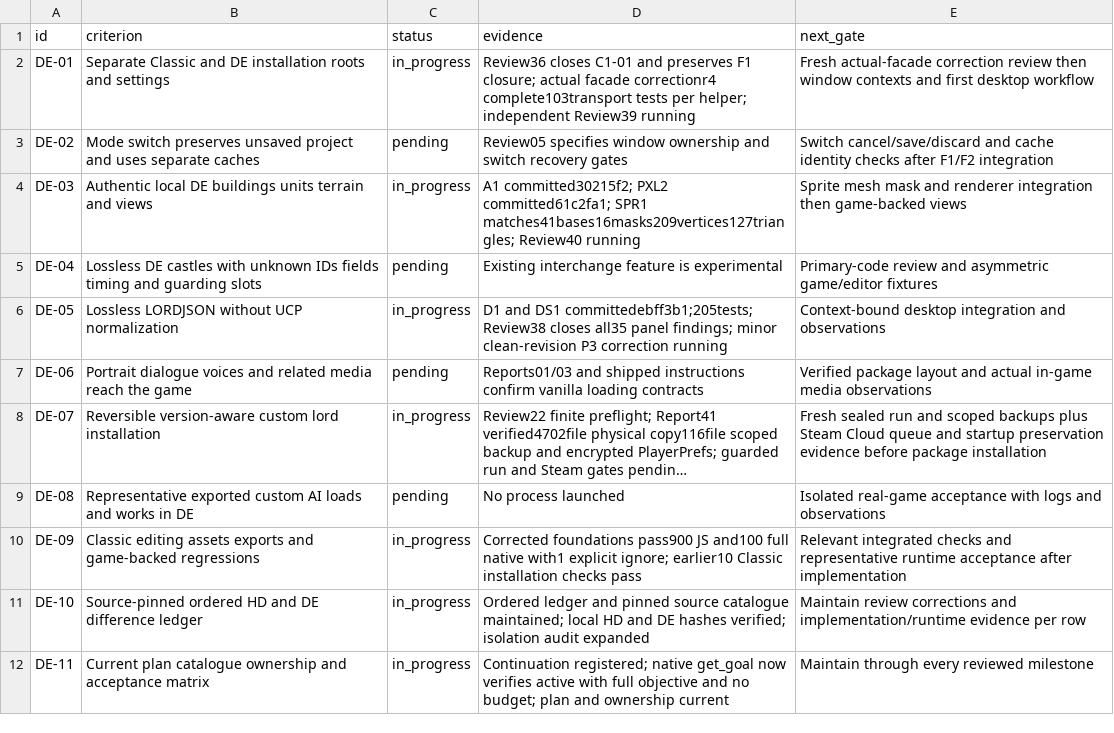
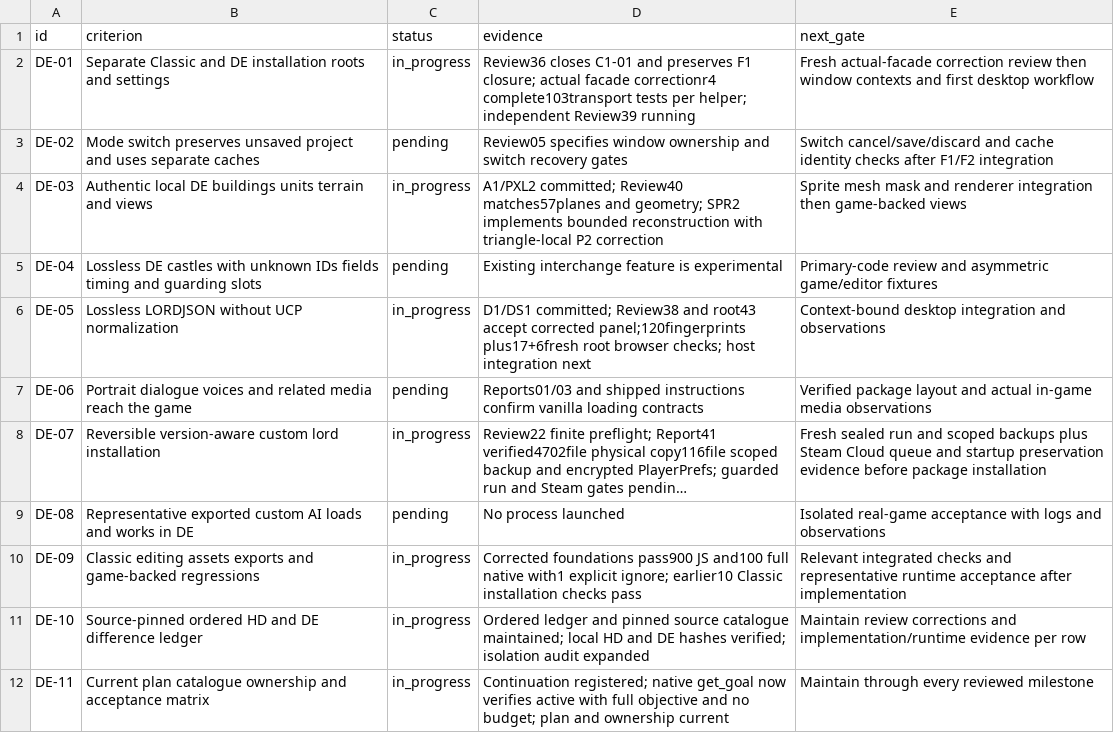
Before and after one commit to Krarilotus/AI-Toolkit, a CSV file: docs/de-mode/acceptance.csv, drawn as a sheet; long unchanged cells end in ….

```diff
--- a/docs/de-mode/acceptance.csv
+++ b/docs/de-mode/acceptance.csv
@@ -3,5 +3,5 @@ DE-01,Separate Classic and DE installation roots and settings,in_progress,Review
 DE-02,Mode switch preserves unsaved project and uses separate caches,pending,Review05 specifies window ownership and switch recovery gates,Switch cancel/save/discard and cache identity checks after F1/F2 integration
-DE-03,Authentic local DE buildings units terrain and views,in_progress,A1 committed30215f2; PXL2 committed61c2fa1; SPR1 matches41bases16masks209vertices127triangles; Review40 running,Sprite mesh mask and renderer integration then game-backed views
+DE-03,Authentic local DE buildings units terrain and views,in_progress,A1/PXL2 committed; Review40 matches57planes and geometry; SPR2 implements bounded reconstruction with triangle-local P2 correction,Sprite mesh mask and renderer integration then game-backed views
 DE-04,Lossless DE castles with unknown IDs fields timing and guarding slots,pending,Existing interchange feature is experimental,Primary-code review and asymmetric game/editor fixtures
-DE-05,Lossless LORDJSON without UCP normalization,in_progress,D1 and DS1 committedebff3b1;205tests; Review38 closes all35 panel findings; minor clean-revision P3 correction running,Context-bound desktop integration and observations
+DE-05,Lossless LORDJSON without UCP normalization,in_progress,D1/DS1 committed; Review38 and root43 accept corrected panel;120fingerprints plus17+6fresh root browser checks; host integration next,Context-bound desktop integration and observations
 DE-06,Portrait dialogue voices and related media reach the game,pending,Reports01/03 and shipped instructions confirm vanilla loading contracts,Verified package layout and actual in-game media observations
```
Also changed, not shown: docs/de-mode/differences.csv, 8 other files.
